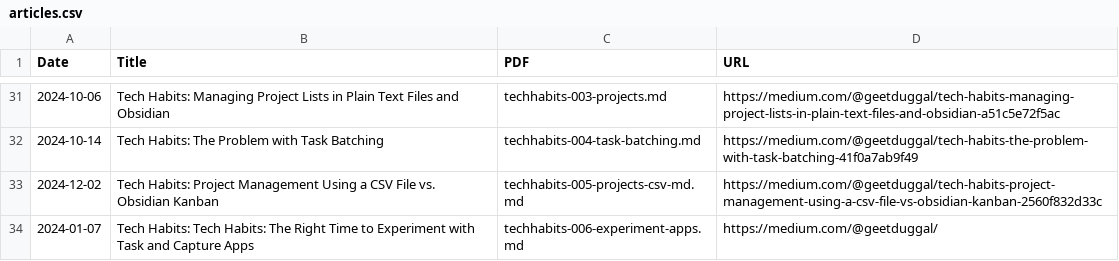
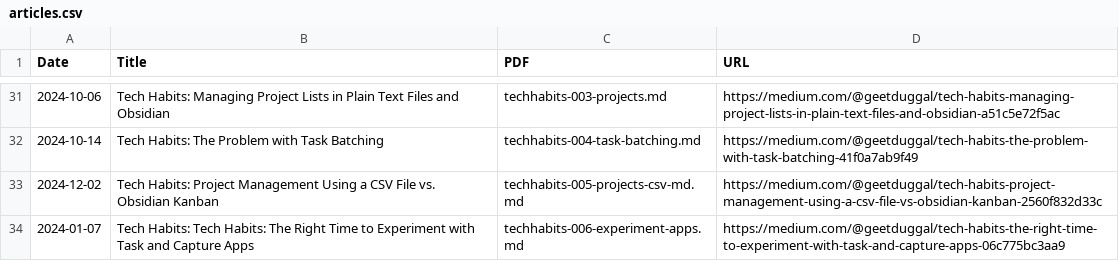
Before and after one commit to geetduggal/geetduggal.github.io, a CSV file: articles.csv, drawn as a sheet; only a part is shown, gaps mark what is left out.

Commit message:
th6 done

```diff
--- a/articles.csv
+++ b/articles.csv
@@ -33,2 +33,2 @@ Date,Title,PDF,URL
 2024-12-02,Tech Habits: Project Management Using a CSV File vs. Obsidian Kanban,techhabits-005-projects-csv-md.md,https://medium.com/@geetduggal/tech-habits-project-management-using-a-csv-file-vs-obsidian-kanban-2560f832d33c
-2024-01-07,Tech Habits: Tech Habits: The Right Time to Experiment with Task and Capture Apps,techhabits-006-experiment-apps.md,https://medium.com/@geetduggal/
+2024-01-07,Tech Habits: Tech Habits: The Right Time to Experiment with Task and Capture Apps,techhabits-006-experiment-apps.md,https://medium.com/@geetduggal/tech-habits-the-right-time-to-experiment-with-task-and-capture-apps-06c775bc3aa9
```
